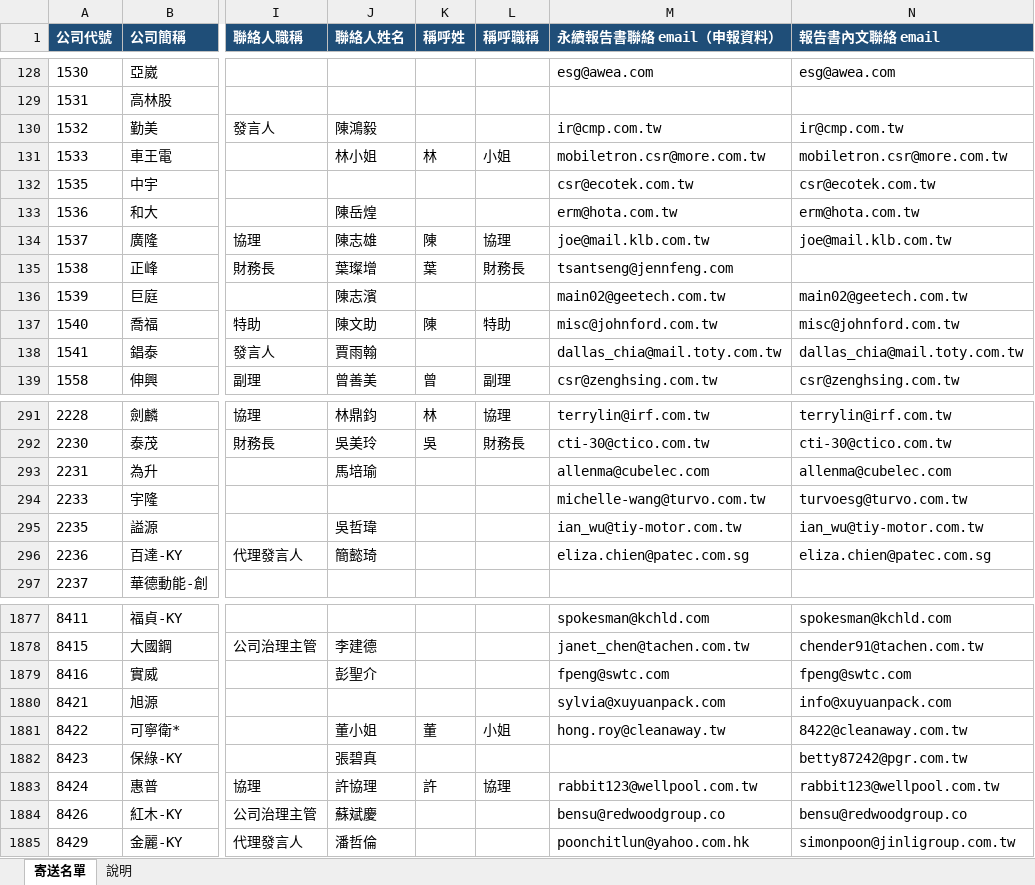
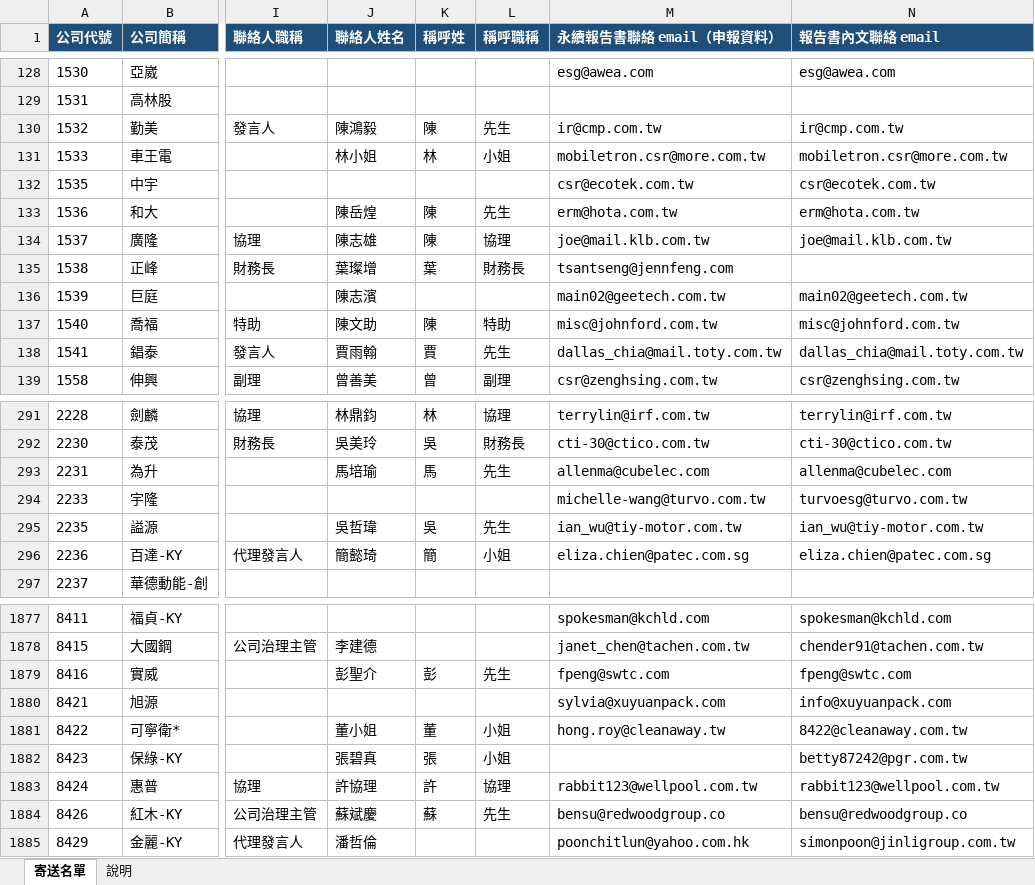
Before and after one commit to jennywang0928-cmd/Ifrs, an Excel workbook: output/上市櫃公司永續報告書聯絡email.xlsx, sheet 寄送名單, drawn as a sheet; only a part is shown, gaps mark what is left out; values as stored, in another font and other column widths than the file's, no borders; the diff covers the shown part only; the diff names each change by its address in the sheet, - before the commit and + after, or states it on an @@ line.

```diff
--- a/output/上市櫃公司永續報告書聯絡email.xlsx (sheet 寄送名單)
+++ b/output/上市櫃公司永續報告書聯絡email.xlsx (sheet 寄送名單)
-K130 (稱呼姓): (empty)
+K130 (稱呼姓): 陳
-L130 (稱呼職稱): (empty)
+L130 (稱呼職稱): 先生
-K133 (稱呼姓): (empty)
+K133 (稱呼姓): 陳
-L133 (稱呼職稱): (empty)
+L133 (稱呼職稱): 先生
-K138 (稱呼姓): (empty)
+K138 (稱呼姓): 賈
-L138 (稱呼職稱): (empty)
+L138 (稱呼職稱): 先生
-K293 (稱呼姓): (empty)
+K293 (稱呼姓): 馬
-L293 (稱呼職稱): (empty)
+L293 (稱呼職稱): 先生
-K295 (稱呼姓): (empty)
+K295 (稱呼姓): 吳
-L295 (稱呼職稱): (empty)
+L295 (稱呼職稱): 先生
-K296 (稱呼姓): (empty)
+K296 (稱呼姓): 簡
-L296 (稱呼職稱): (empty)
+L296 (稱呼職稱): 小姐
-K1879 (稱呼姓): (empty)
+K1879 (稱呼姓): 彭
-L1879 (稱呼職稱): (empty)
+L1879 (稱呼職稱): 先生
-K1882 (稱呼姓): (empty)
+K1882 (稱呼姓): 張
-L1882 (稱呼職稱): (empty)
+L1882 (稱呼職稱): 小姐
-K1884 (稱呼姓): (empty)
+K1884 (稱呼姓): 蘇
-L1884 (稱呼職稱): (empty)
+L1884 (稱呼職稱): 先生
```
Also changed, not shown: 168 edited cells elsewhere in this sheet, sheet 說明, 5 other files.
